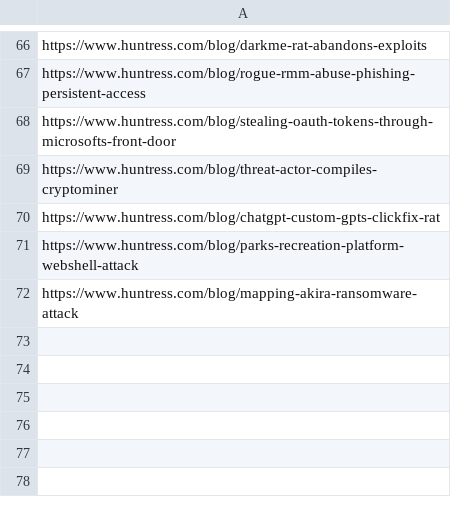
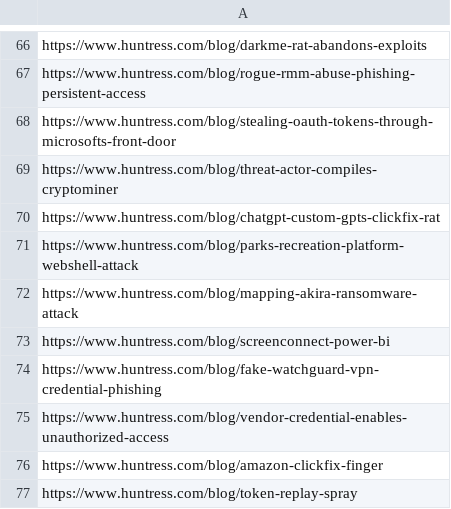
Before and after one commit to KY64/project-chicken, a CSV file: state/huntress-threat-analysis.csv, drawn as a sheet; only a part is shown, gaps mark what is left out.

```diff
--- a/state/huntress-threat-analysis.csv
+++ b/state/huntress-threat-analysis.csv
@@ -72 +72,6 @@ https://www.huntress.com/blog/parks-recreation-platform-webshell-attack
 https://www.huntress.com/blog/mapping-akira-ransomware-attack
+https://www.huntress.com/blog/screenconnect-power-bi
+https://www.huntress.com/blog/fake-watchguard-vpn-credential-phishing
+https://www.huntress.com/blog/vendor-credential-enables-unauthorized-access
+https://www.huntress.com/blog/amazon-clickfix-finger
+https://www.huntress.com/blog/token-replay-spray
```
Also changed, not shown: state/jfrog-research.csv, state/safedep-malware.csv, 2 other files.
